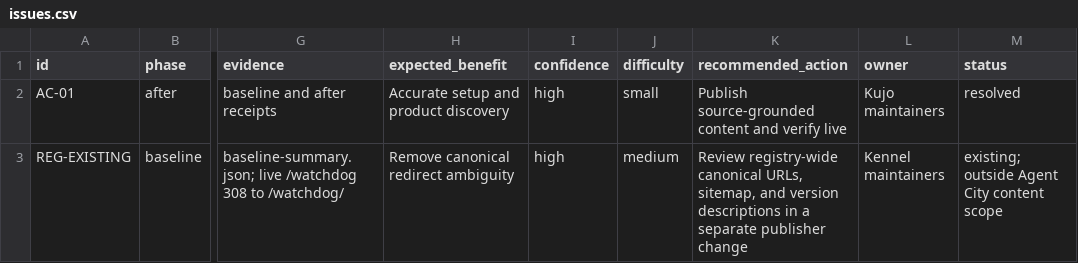
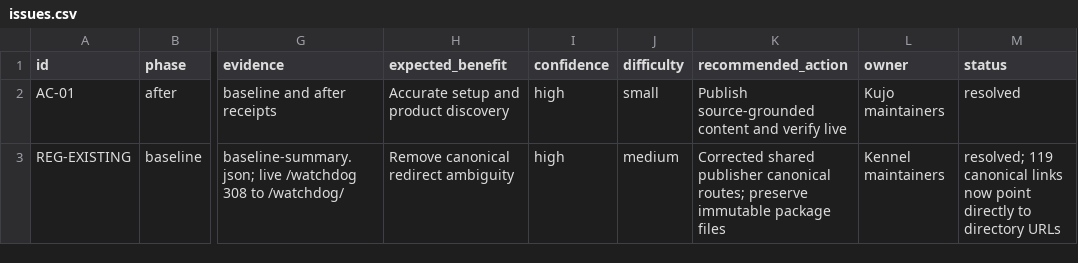
Before and after one commit to kujolang/kennel-registry, a CSV file: seo-audit/agent-city/2026-10-08/issues.csv, drawn as a sheet; only a part is shown, gaps mark what is left out; the diff names each change by its address in the sheet, - before the commit and + after, or states it on an @@ line.

```diff
--- a/seo-audit/agent-city/2026-10-08/issues.csv
+++ b/seo-audit/agent-city/2026-10-08/issues.csv
-K3 (recommended_action): Review registry-wide canonical URLs, sitemap, and version descriptions in a separate publisher change
+K3 (recommended_action): Corrected shared publisher canonical routes; preserve immutable package files
-M3 (status): existing; outside Agent City content scope
+M3 (status): resolved; 119 canonical links now point directly to directory URLs
```
Also changed, not shown: seo-audit/agent-city/2026-10-08/after.csv, seo-audit/agent-city/2026-10-08/ai-search-benchmark.csv, 18 other files.
